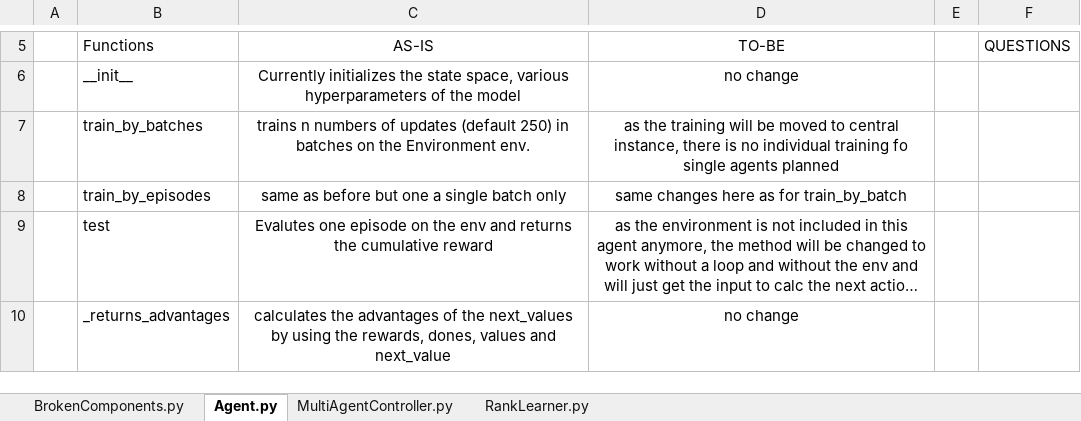
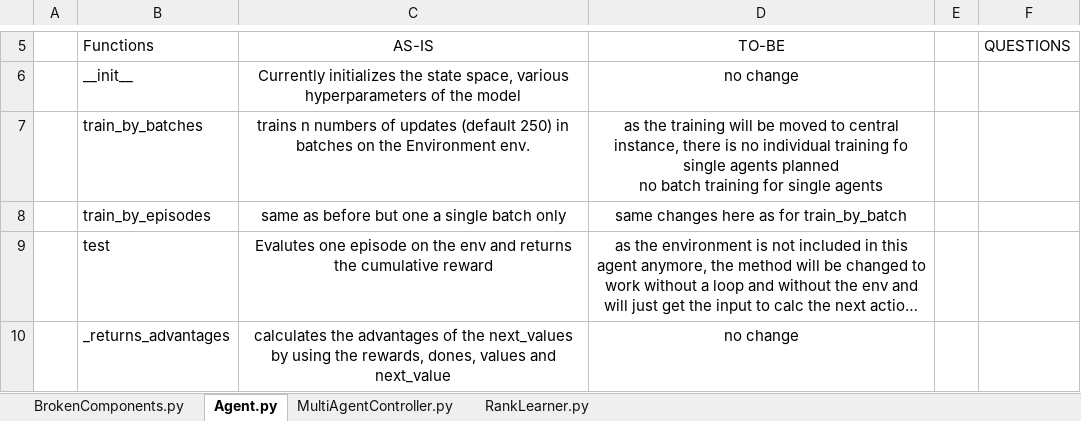
Before and after one commit to hpi-sam/robust-marl4sas, an Excel workbook: requirements/Design_Sheet.xlsx, sheet Agent.py, drawn as a sheet; only a part is shown, gaps mark what is left out; long unchanged cells end in …; values as stored, in another font and other column widths than the file's, no borders; table styles not drawn; ↵ is a line break in a cell; the diff names each change by its address in the sheet, - before the commit and + after, or states it on an @@ line.

```diff
--- a/requirements/Design_Sheet.xlsx (sheet Agent.py)
+++ b/requirements/Design_Sheet.xlsx (sheet Agent.py)
-D7: …agents planned
+D7: …agents planned ↵ no batch training for single agents
```
Also changed, not shown: sheet MultiAgentController.py.
